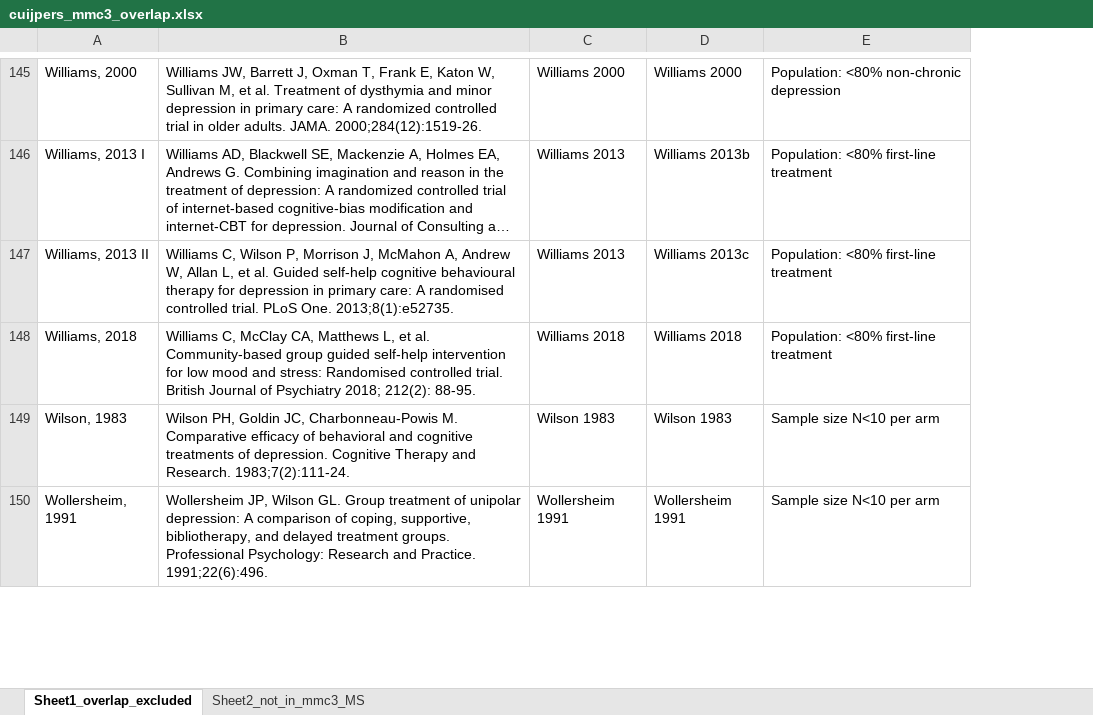
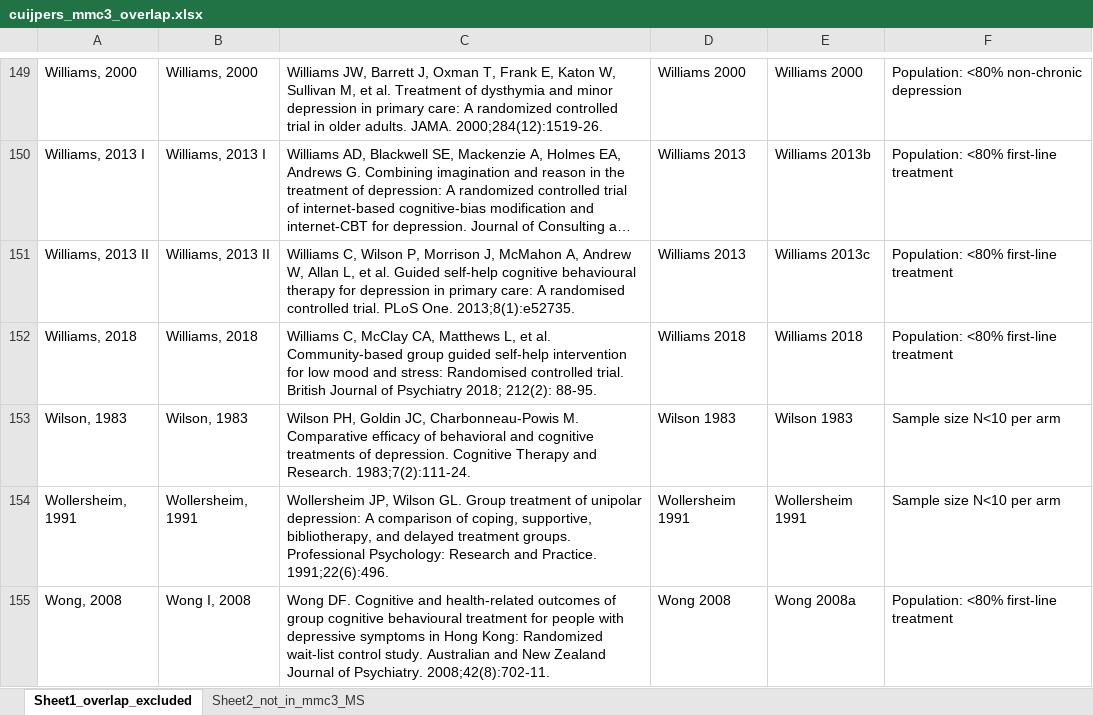
Before and after one commit to fredrikanesten-arch/network_meta_regression, an Excel workbook: cuijpers_mmc3_overlap.xlsx, sheet Sheet1_overlap_excluded, drawn as a sheet; only a part is shown, gaps mark what is left out; long unchanged cells end in …; values as stored, in another font and other column widths than the file's, no borders; the diff covers the shown part only; the diff names each change by its address in the sheet, - before the commit and + after, or states it on an @@ line.

```diff
--- a/cuijpers_mmc3_overlap.xlsx (sheet Sheet1_overlap_excluded)
+++ b/cuijpers_mmc3_overlap.xlsx (sheet Sheet1_overlap_excluded)
+column B, rows 149-154: Williams, 2000 | Williams, 2013 I | Williams, 2013 II | Williams, 2018 | Wilson, 1983 | Wollersheim, 1991
+row 155: Wong, 2008 | Wong I, 2008 | Wong DF. Cognitive and health-related outcomes of group cognitive behavioural treatment for people with depressive symptoms in Hong Kong: Randomized wait-list control study. Australian and New Zealand Journal of Psychiatry. 2008;42(8):702-11. | Wong 2008 | Wong 2008a | Population: <80% first-line treatment
```
Also changed, not shown: 6 added rows and 1 edited cell elsewhere in this sheet, sheet Sheet2_not_in_mmc3_MS, 2 other files.
